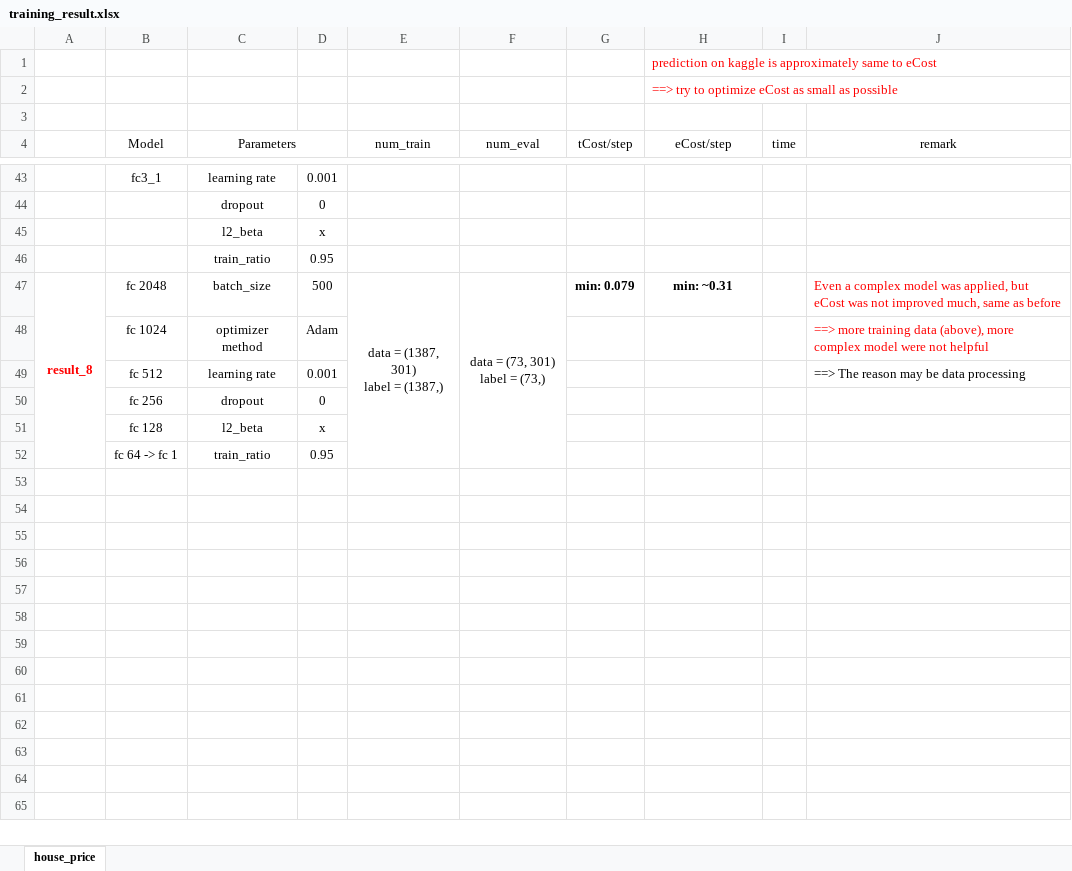
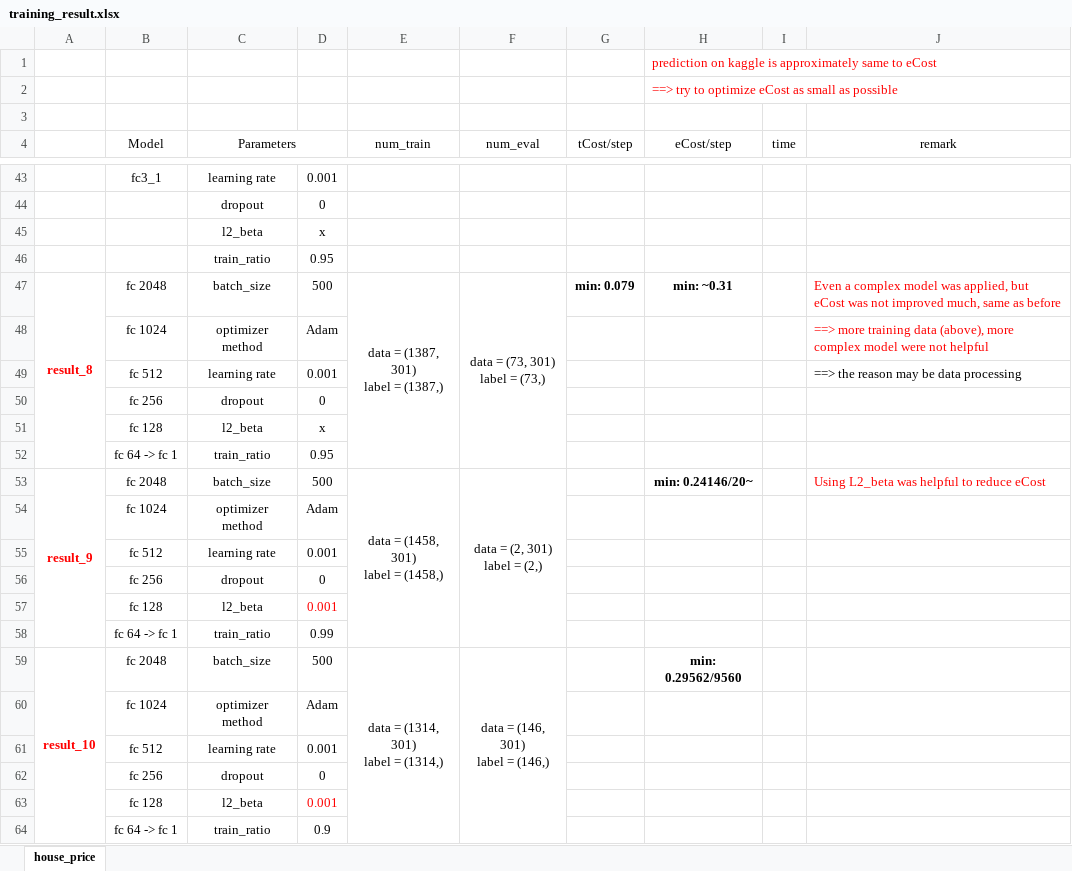
Before and after one commit to Cuongvn08/tensorflow_kaggle_house_price, an Excel workbook: training_result.xlsx, sheet house_price, drawn as a sheet; only a part is shown, gaps mark what is left out; values as stored, in another font and other column widths than the file's, no borders; ↵ is a line break in a cell; the diff names each change by its address in the sheet, - before the commit and + after, or states it on an @@ line.

Commit message:
- updated the training result.

```diff
--- a/training_result.xlsx (sheet house_price)
+++ b/training_result.xlsx (sheet house_price)
-J49 (remark): ==> The reason may be data processing
+J49 (remark): ==> the reason may be data processing
+row 53: result_9 | fc 2048 | batch_size | 500 | data = (1458, 301) ↵ label = (1458,) | data = (2, 301) ↵ label = (2,) |  | min: 0.24146/20~ |  | Using L2_beta was helpful to reduce eCost
+row 54:  | fc 1024 | optimizer method | Adam
+row 55:  | fc 512 | learning rate | 0.001
+row 56:  | fc 256 | dropout | 0
+row 57:  | fc 128 | l2_beta | 0.001
+row 58:  | fc 64 -> fc 1 | train_ratio | 0.99
+row 59: result_10 | fc 2048 | batch_size | 500 | data = (1314, 301) ↵ label = (1314,) | data = (146, 301) ↵ label = (146,) |  | min: 0.29562/9560
+row 60:  | fc 1024 | optimizer method | Adam
+row 61:  | fc 512 | learning rate | 0.001
+row 62:  | fc 256 | dropout | 0
+row 63:  | fc 128 | l2_beta | 0.001
+row 64:  | fc 64 -> fc 1 | train_ratio | 0.9
```
Also changed, not shown: 1 other file.
